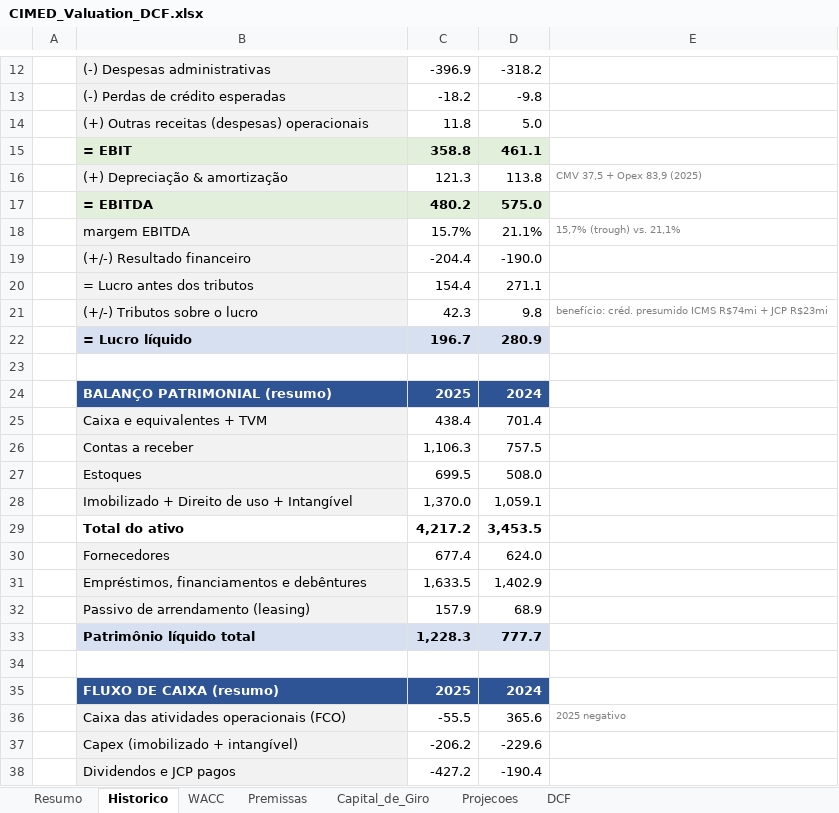
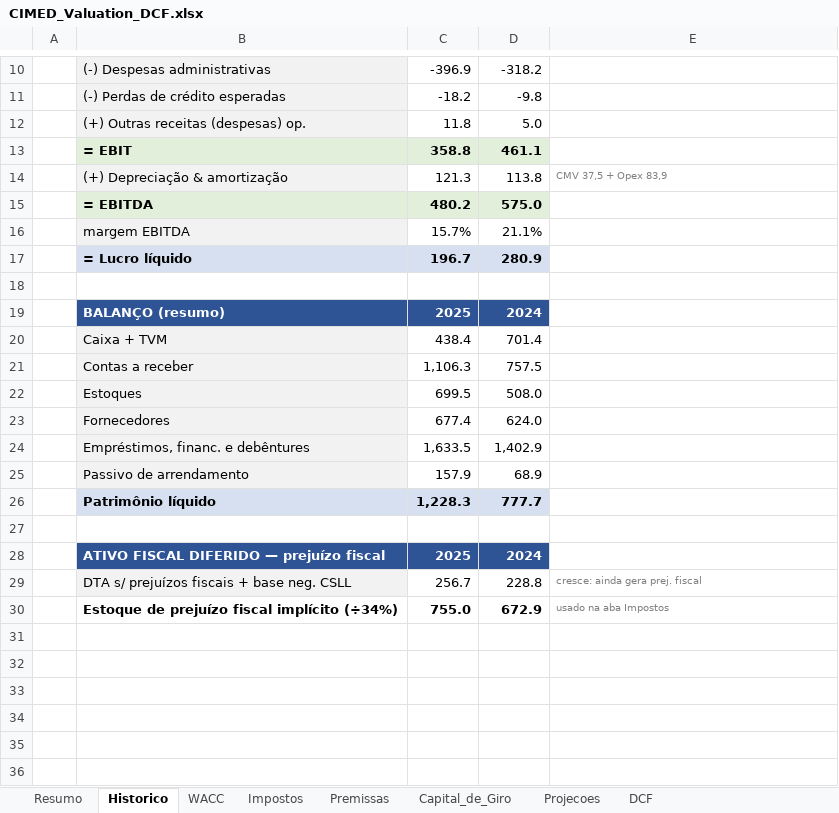
Before and after one commit to julia-continentino/bolao, an Excel workbook: CIMED_Valuation_DCF.xlsx, sheet Historico, drawn as a sheet; only a part is shown, gaps mark what is left out; values as stored, in another font and other column widths than the file's, no borders; formulas without a stored value are shown as written; removed rows and columns are numbered as before the commit, all else as after; the diff covers the shown part only; the diff names each change by its address in the sheet, - before the commit and + after, or states it on an @@ line.

```diff
--- a/CIMED_Valuation_DCF.xlsx (sheet Historico)
+++ b/CIMED_Valuation_DCF.xlsx (sheet Historico)
+sheet tab: Impostos
-B12: (+) Outras receitas (despesas) operacionais
+B12: (+) Outras receitas (despesas) op.
-E14: CMV 37,5 + Opex 83,9 (2025)
+E14: CMV 37,5 + Opex 83,9
-E16: 15,7% (trough) vs. 21,1%
+E16: (empty)
-row 19:  | (+/-) Resultado financeiro | -204.4 | -190.0
-row 20:  | = Lucro antes dos tributos | 154.4 | 271.1
-row 21:  | (+/-) Tributos sobre o lucro | 42.3 | 9.8 | benefício: créd. presumido ICMS R$74mi + JCP R$23mi
-B19: BALANÇO PATRIMONIAL (resumo)
+B19: BALANÇO (resumo)
-B20: Caixa e equivalentes + TVM
+B20: Caixa + TVM
-row 28:  | Imobilizado + Direito de uso + Intangível | 1,370.0 | 1,059.1
-row 29:  | Total do ativo | 4,217.2 | 3,453.5
-B24: Empréstimos, financiamentos e debêntures
+B24: Empréstimos, financ. e debêntures
-B25: Passivo de arrendamento (leasing)
+B25: Passivo de arrendamento
-B26: Patrimônio líquido total
+B26: Patrimônio líquido
-B28: FLUXO DE CAIXA (resumo)
+B28: ATIVO FISCAL DIFERIDO — prejuízo fiscal
-row 36:  | Caixa das atividades operacionais (FCO) | -55.5 | 365.6 | 2025 negativo
-row 37:  | Capex (imobilizado + intangível) | -206.2 | -229.6
-row 38:  | Dividendos e JCP pagos | -427.2 | -190.4
+row 29:  | DTA s/ prejuízos fiscais + base neg. CSLL | 256.7 | 228.8 | cresce: ainda gera prej. fiscal
+row 30:  | Estoque de prejuízo fiscal implícito (÷34%) | 755.0 | 672.9 | usado na aba Impostos
```
Also changed, not shown: 2 removed rows and 2 edited cells elsewhere in this sheet, sheet Capital_de_Giro, sheet WACC, sheet DCF, sheet Resumo, sheet Projecoes, sheet Premissas, formulas that keep their value.
